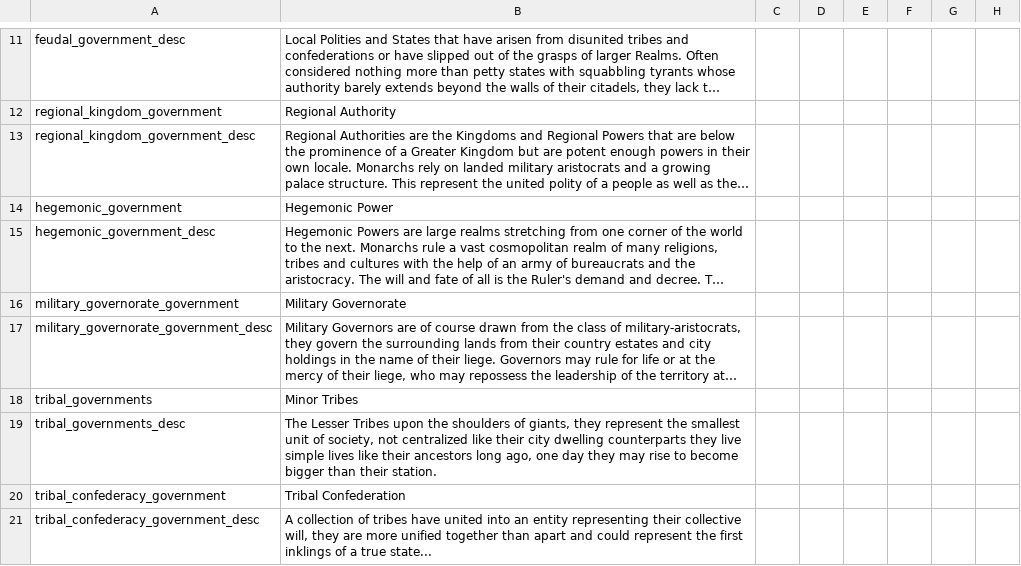
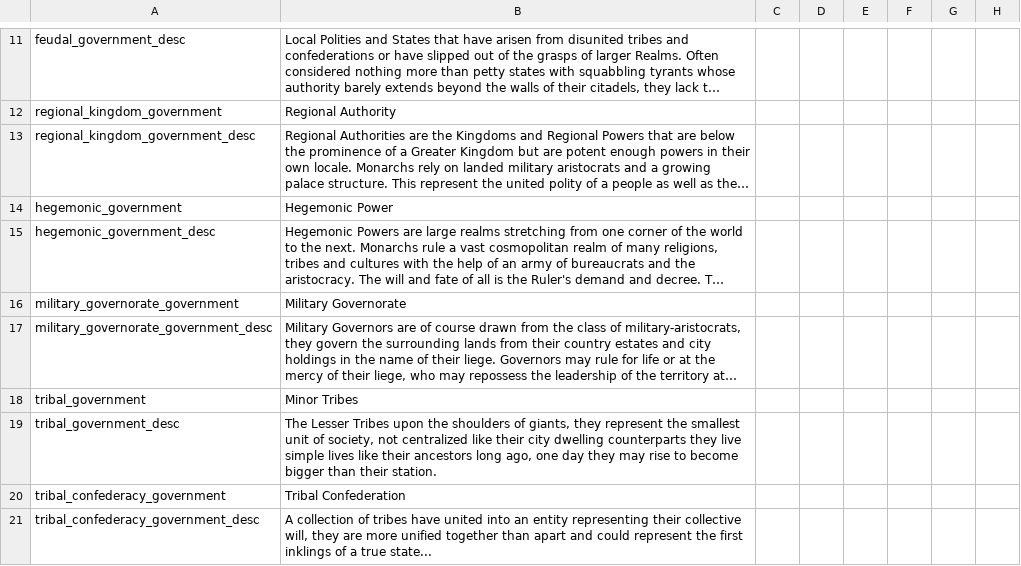
Before and after one commit to Conramagne/Bronze-Age-Mod, a CSV file: Fluvial Kings/localisation/00_fluvial_kings.csv, drawn as a sheet; only a part is shown, gaps mark what is left out; long unchanged cells end in …; the diff names each change by its address in the sheet, - before the commit and + after, or states it on an @@ line.

Commit message:
fixed a oopsy

```diff
--- a/Fluvial Kings/localisation/00_fluvial_kings.csv
+++ b/Fluvial Kings/localisation/00_fluvial_kings.csv
-A18: tribal_governments
+A18: tribal_government
-A19: tribal_governments_desc
+A19: tribal_government_desc
```
